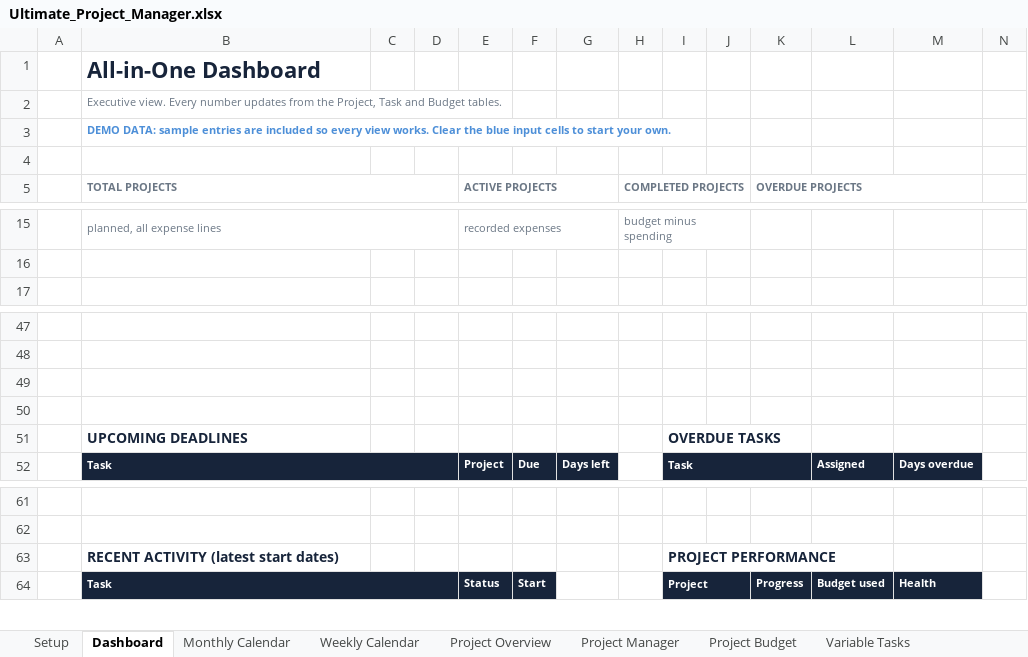
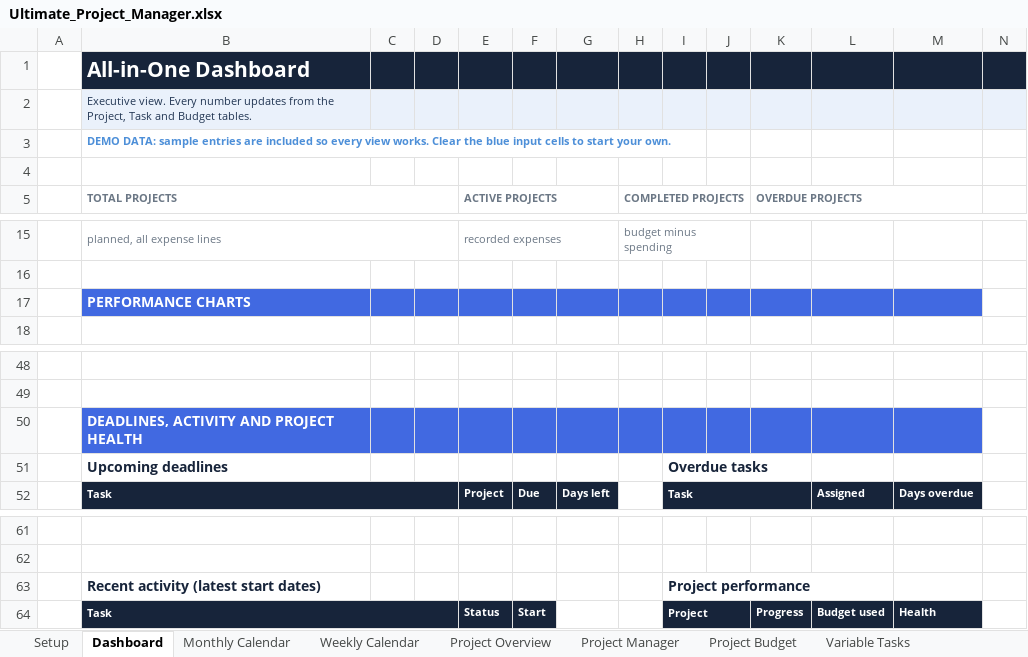
Before and after one commit to Yassineallach/schoolmaroc, an Excel workbook: productivity-bundle/product-1-ultimate-project-manager/Ultimate_Project_Manager.xlsx, sheet Dashboard, drawn as a sheet; only a part is shown, gaps mark what is left out; values as stored, in another font and other column widths than the file's, no borders; charts and pictures and conditional formats not drawn; removed rows and columns are numbered as before the commit, all else as after; rows hold the shown columns only; the diff names each change by its address in the sheet, - before the commit and + after, or states it on an @@ line.

```diff
--- a/productivity-bundle/product-1-ultimate-project-manager/Ultimate_Project_Manager.xlsx (sheet Dashboard)
+++ b/productivity-bundle/product-1-ultimate-project-manager/Ultimate_Project_Manager.xlsx (sheet Dashboard)
-B1:N1 fill: none
+B1:N1 fill: #17243A
-B1 text colour: #17243A
+B1 text colour: #FFFFFF, text size: smaller
-B2:N2 fill: none
+B2:N2 fill: #EAF1FB
-B2 text colour: #6B7785
+B2 text colour: #223653
+row 17:  | PERFORMANCE CHARTS
-B50 (TOTAL PROJECTS): (empty)
+B50 (TOTAL PROJECTS): DEADLINES, ACTIVITY AND PROJECT HEALTH
-B50:M50 fill: none
+B50:M50 fill: #4169E1
-row 51: (empty)
+row 51:  | Upcoming deadlines |  |  |  |  |  |  | Overdue tasks
-row 51:  | UPCOMING DEADLINES |  |  |  |  |  |  | OVERDUE TASKS
-row 63:  | RECENT ACTIVITY (latest start dates) |  |  |  |  |  |  | PROJECT PERFORMANCE
+row 63:  | Recent activity (latest start dates) |  |  |  |  |  |  | Project performance
```
Also changed, not shown: sheet Setup, sheet Weekly Calendar, sheet Monthly Calendar, sheet Project Overview, sheet Recurring Tasks, sheet Project Manager, 8 more sheets, 1 other file.
